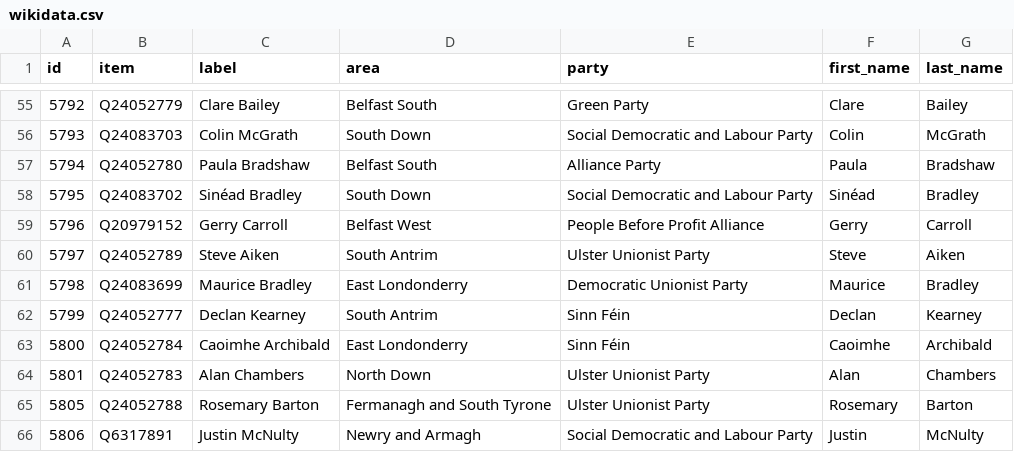
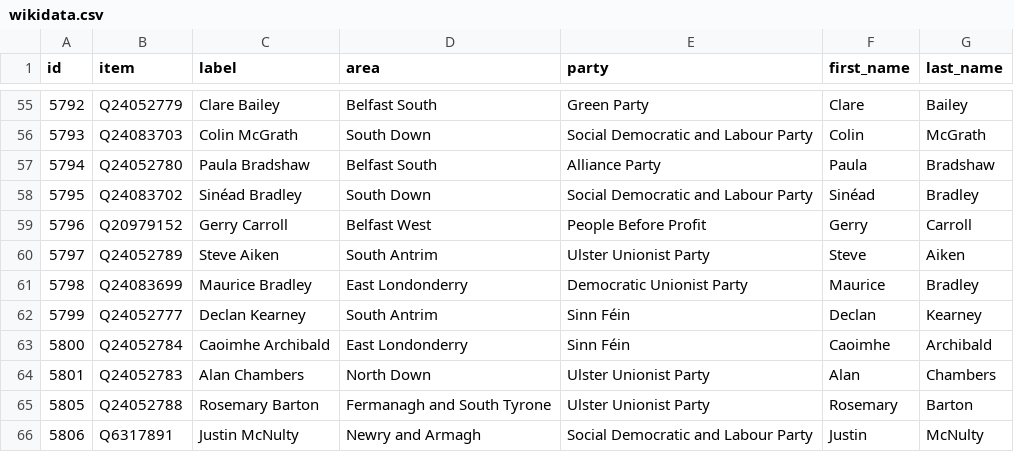
Before and after one commit to every-politician-scrapers/northern-ireland-assembly-official, a CSV file: data/wikidata.csv, drawn as a sheet; only a part is shown, gaps mark what is left out.

```diff
--- a/data/wikidata.csv
+++ b/data/wikidata.csv
@@ -58,3 +58,3 @@ id,item,label,area,party,first_name,last_name
 5795,Q24083702,Sinéad Bradley,South Down,Social Democratic and Labour Party,Sinéad,Bradley
-5796,Q20979152,Gerry Carroll,Belfast West,People Before Profit Alliance,Gerry,Carroll
+5796,Q20979152,Gerry Carroll,Belfast West,People Before Profit,Gerry,Carroll
 5797,Q24052789,Steve Aiken,South Antrim,Ulster Unionist Party,Steve,Aiken
```
Also changed, not shown: 1 other file.
